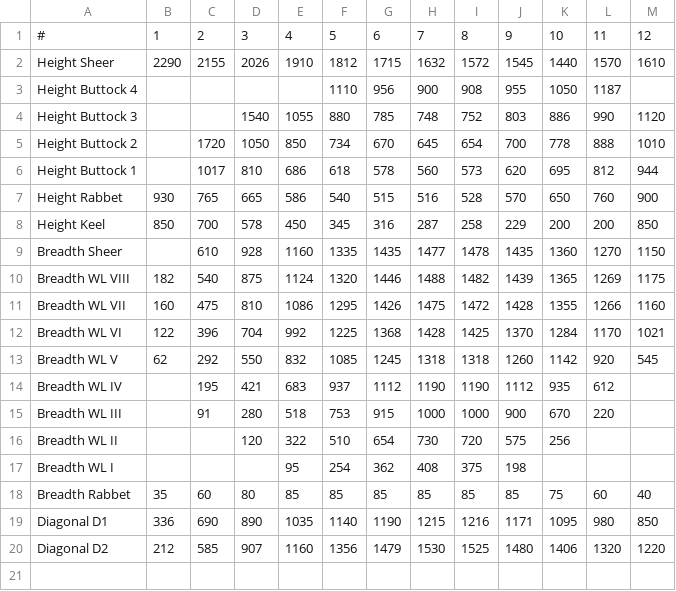
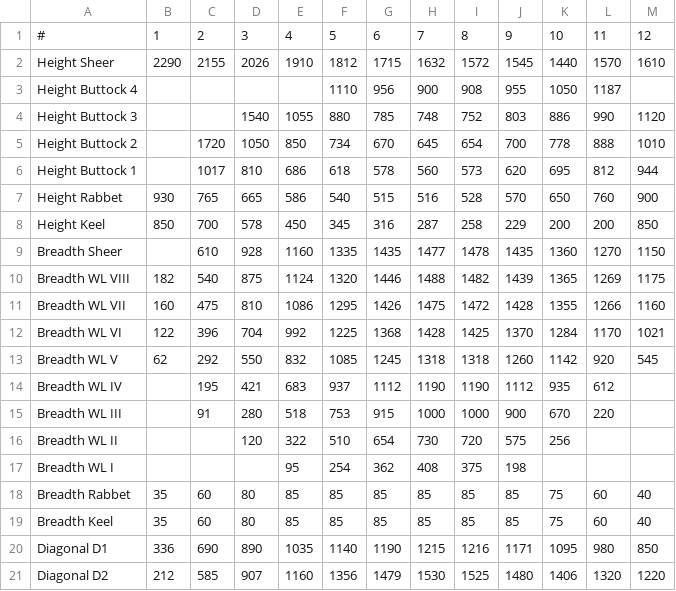
Before and after one commit to yyk99/offsets2dxf, a CSV file: sample_data/tabby_cat/offset_table.csv, drawn as a sheet; the diff names each change by its address in the sheet, - before the commit and + after, or states it on an @@ line.

```diff
--- a/sample_data/tabby_cat/offset_table.csv
+++ b/sample_data/tabby_cat/offset_table.csv
+row 19: Breadth Keel | 35 | 60 | 80 | 85 | 85 | 85 | 85 | 85 | 85 | 75 | 60 | 40
```
Also changed, not shown: 3 other files.
